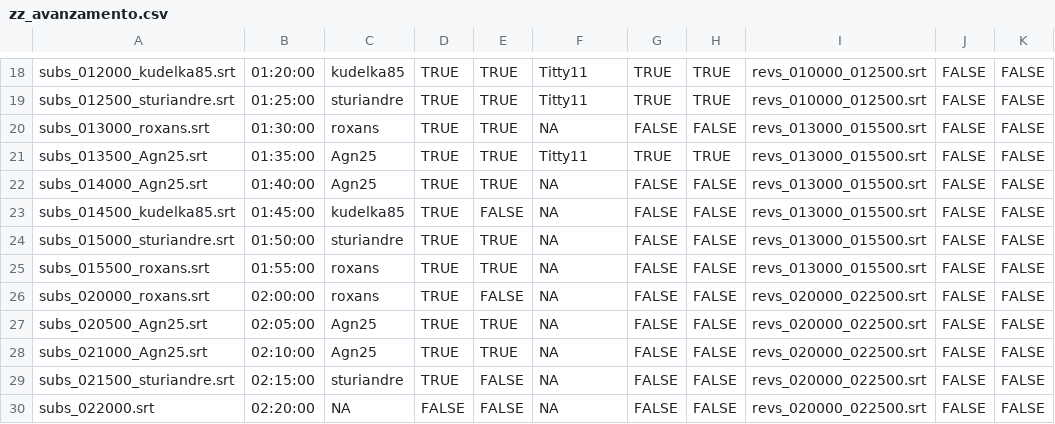
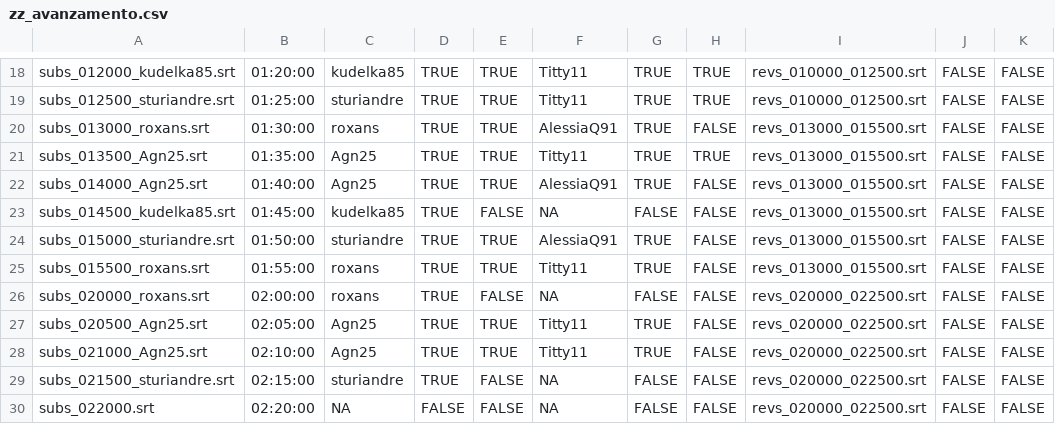
Before and after one commit to sturiandre/av_it_subs, a CSV file: subs/gymix/zz_avanzamento.csv, drawn as a sheet; only a part is shown, gaps mark what is left out; the diff names each change by its address in the sheet, - before the commit and + after, or states it on an @@ line.

Commit message:
update

```diff
--- a/subs/gymix/zz_avanzamento.csv
+++ b/subs/gymix/zz_avanzamento.csv
-F20: NA
+F20: AlessiaQ91
-G20: FALSE
+G20: TRUE
-F22: NA
+F22: AlessiaQ91
-G22: FALSE
+G22: TRUE
-F24: NA
+F24: AlessiaQ91
-G24:G25: FALSE
+G24:G25: TRUE
-F25: NA
+F25: Titty11
-F27:F28: NA
+F27:F28: Titty11
-G27:G28: FALSE
+G27:G28: TRUE
```
